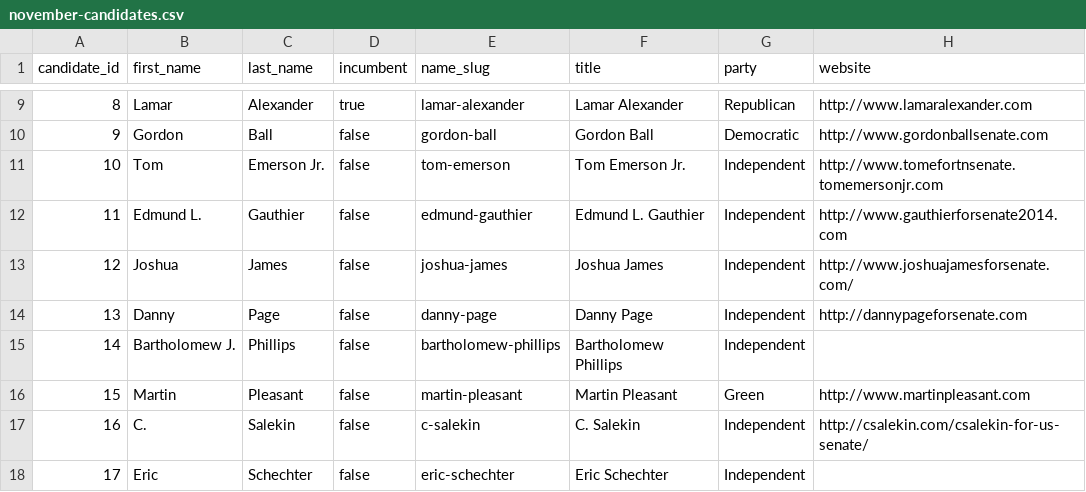
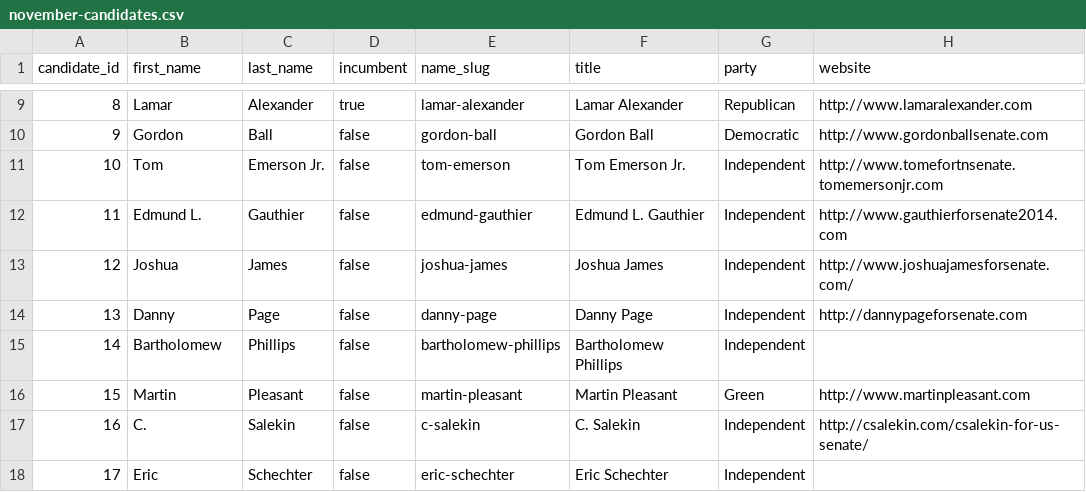
Before and after one commit to NoogaNews/election-guide, a CSV file: _data/november-candidates.csv, drawn as a sheet; only a part is shown, gaps mark what is left out; the diff names each change by its address in the sheet, - before the commit and + after, or states it on an @@ line.

Commit message:
Candidate name

```diff
--- a/_data/november-candidates.csv
+++ b/_data/november-candidates.csv
-B15 (first_name): Bartholomew J.
+B15 (first_name): Bartholomew
```
Also changed, not shown: 3 other files.
